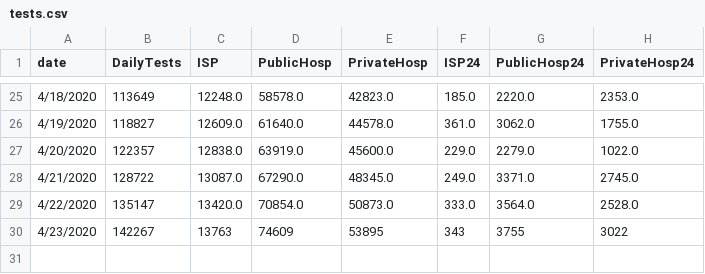
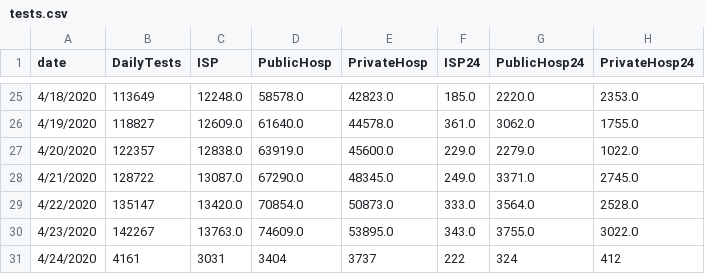
Before and after one commit to maibennett/code, a CSV file: covid/data/tests.csv, drawn as a sheet; only a part is shown, gaps mark what is left out.

```diff
--- a/covid/data/tests.csv
+++ b/covid/data/tests.csv
@@ -29,2 +29,3 @@ date,DailyTests,ISP,PublicHosp,PrivateHosp,ISP24,PublicHosp24,PrivateHosp24
 4/22/2020,135147,13420.0,70854.0,50873.0,333.0,3564.0,2528.0
-4/23/2020,142267,13763,74609,53895,343,3755,3022
+4/23/2020,142267,13763.0,74609.0,53895.0,343.0,3755.0,3022.0
+4/24/2020,4161,3031,3404,3737,222,324,412
```
Also changed, not shown: covid/data/data_covid_region.csv, covid/data/hospitalized.csv, 1 other file.
